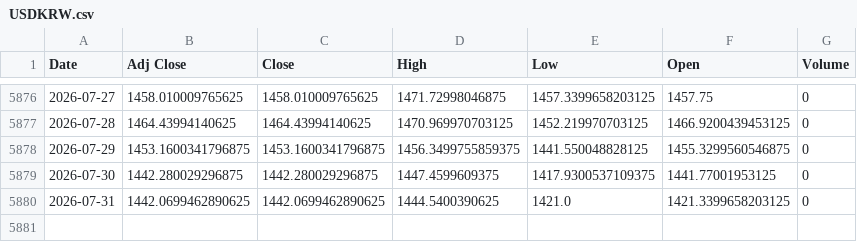
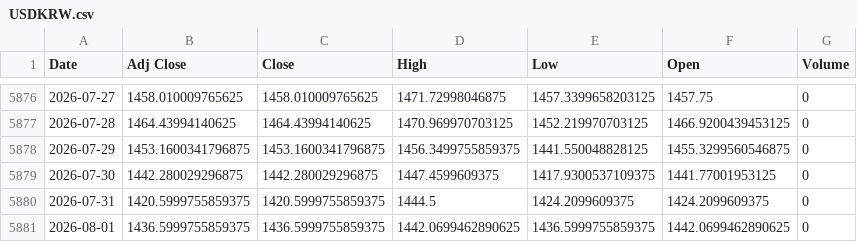
Before and after one commit to khemosu99-bit/overnight-kr, a CSV file: data/raw/USDKRW.csv, drawn as a sheet; only a part is shown, gaps mark what is left out.

```diff
--- a/data/raw/USDKRW.csv
+++ b/data/raw/USDKRW.csv
@@ -5879,2 +5879,3 @@ Date,Adj Close,Close,High,Low,Open,Volume
 2026-07-30,1442.280029296875,1442.280029296875,1447.4599609375,1417.9300537109375,1441.77001953125,0
-2026-07-31,1442.0699462890625,1442.0699462890625,1444.5400390625,1421.0,1421.3399658203125,0
+2026-07-31,1420.5999755859375,1420.5999755859375,1444.5,1424.2099609375,1424.2099609375,0
+2026-08-01,1436.5999755859375,1436.5999755859375,1442.0699462890625,1436.5999755859375,1442.0699462890625,0
```
Also changed, not shown: data/raw/DOW.csv, data/raw/EWY.csv, 31 other files.
